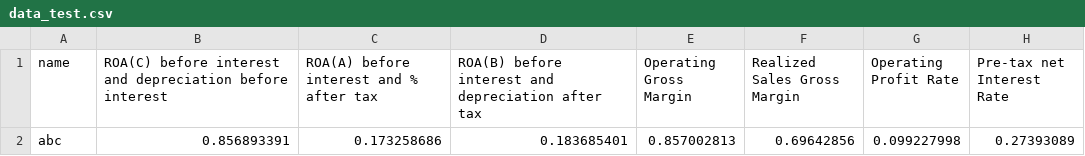
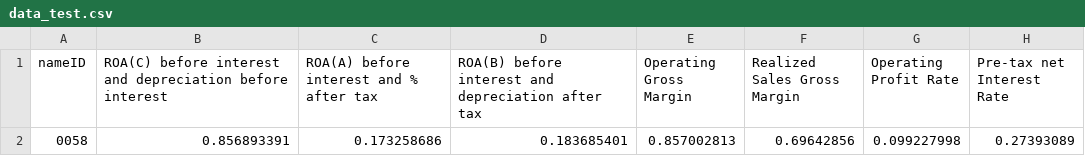
Before and after one commit to MingzheSun/APS360GP, a CSV file: data_test.csv, drawn as a sheet; only a part is shown; the diff names each change by its address in the sheet, - before the commit and + after, or states it on an @@ line.

Commit message:
Update data_test.csv

```diff
--- a/data_test.csv
+++ b/data_test.csv
-A1: name
+A1: nameID
-A2 (nameID): abc
+A2 (nameID): 0058
```
